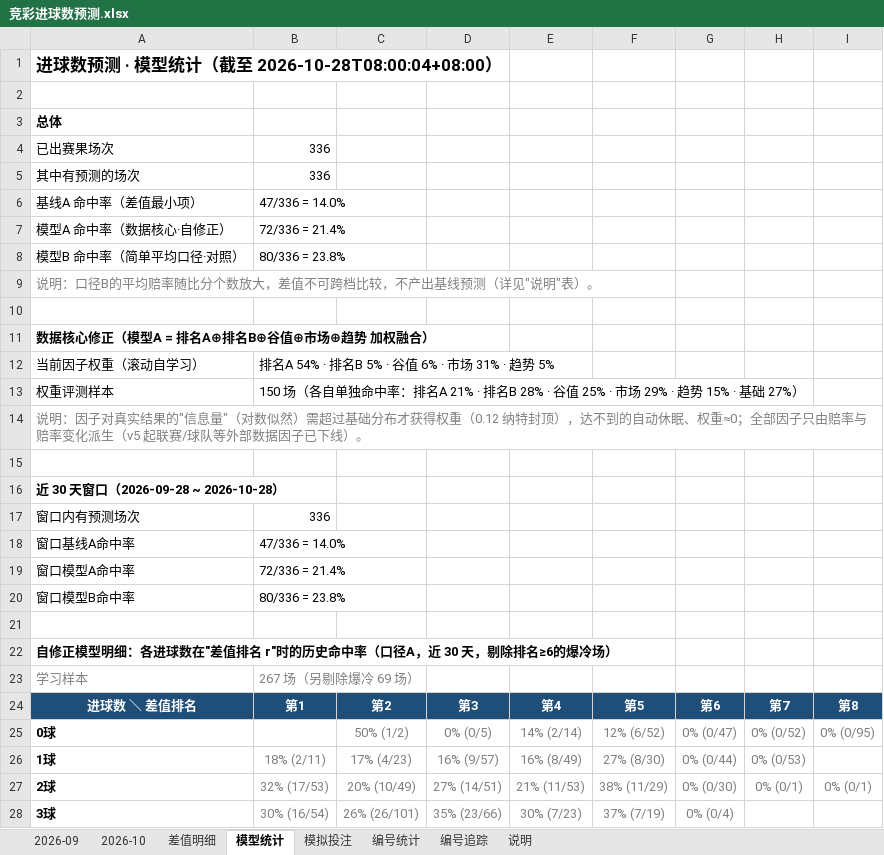
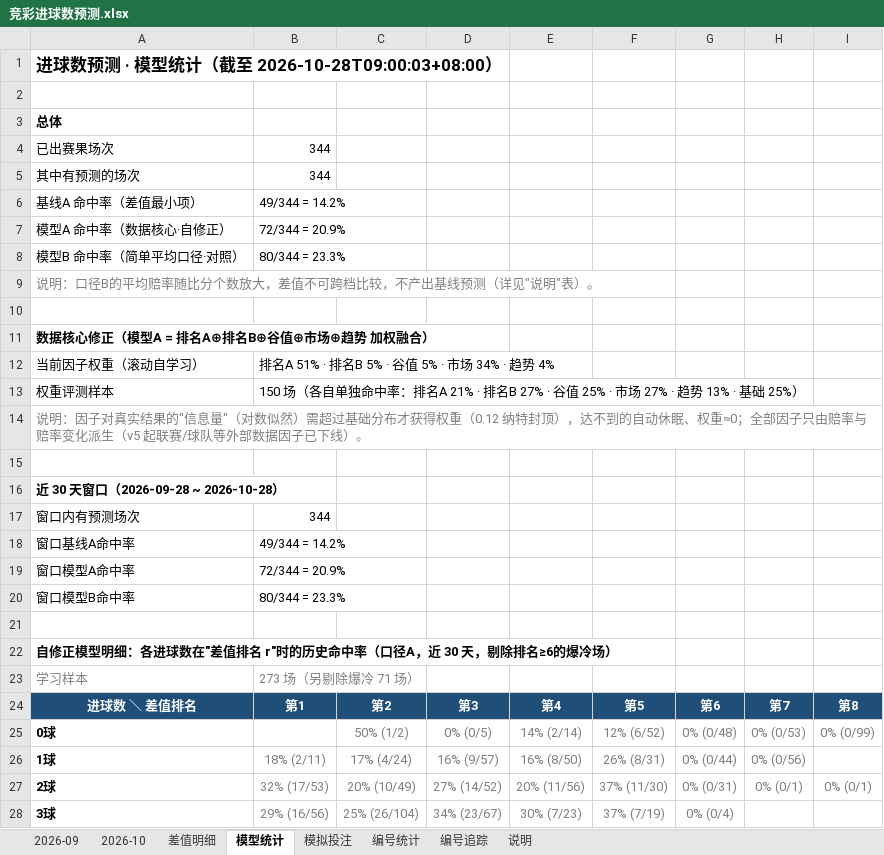
Before and after one commit to chuangyuyu/jingcai, an Excel workbook: docs/excel/竞彩进球数预测.xlsx, sheet 模型统计, drawn as a sheet; only a part is shown; values as stored, in another font and other column widths than the file's, no borders; the diff covers the shown part only; the diff names each change by its address in the sheet, - before the commit and + after, or states it on an @@ line.

```diff
--- a/docs/excel/竞彩进球数预测.xlsx (sheet 模型统计)
+++ b/docs/excel/竞彩进球数预测.xlsx (sheet 模型统计)
-A1: 进球数预测 · 模型统计（截至 2026-10-28T08:00:04+08:00）
+A1: 进球数预测 · 模型统计（截至 2026-10-28T09:00:03+08:00）
-B4:B5: 336
+B4:B5: 344
-B6: 47/336 = 14.0%
+B6: 49/344 = 14.2%
-B7: 72/336 = 21.4%
+B7: 72/344 = 20.9%
-B8: 80/336 = 23.8%
+B8: 80/344 = 23.3%
-B12: 排名A 54% · 排名B 5% · 谷值 6% · 市场 31% · 趋势 5%
+B12: 排名A 51% · 排名B 5% · 谷值 5% · 市场 34% · 趋势 4%
-B13: …· 排名B 28% · 谷值 25% · 市场 29% · 趋势 15% · 基础 27%）
+B13: …· 排名B 27% · 谷值 25% · 市场 27% · 趋势 13% · 基础 25%）
-B17: 336
+B17: 344
-B18: 47/336 = 14.0%
+B18: 49/344 = 14.2%
-B19: 72/336 = 21.4%
+B19: 72/344 = 20.9%
-B20: 80/336 = 23.8%
+B20: 80/344 = 23.3%
-B23: 267 场（另剔除爆冷 69 场）
+B23: 273 场（另剔除爆冷 71 场）
-G25: 0% (0/47)
+G25: 0% (0/48)
-H25: 0% (0/52)
+H25: 0% (0/53)
-I25: 0% (0/95)
+I25: 0% (0/99)
-C26: 17% (4/23)
+C26: 17% (4/24)
-E26: 16% (8/49)
+E26: 16% (8/50)
-F26: 27% (8/30)
+F26: 26% (8/31)
-H26: 0% (0/53)
+H26: 0% (0/56)
-D27: 27% (14/51)
+D27: 27% (14/52)
-E27: 21% (11/53)
+E27: 20% (11/56)
-F27: 38% (11/29)
+F27: 37% (11/30)
-G27: 0% (0/30)
+G27: 0% (0/31)
-B28: 30% (16/54)
+B28: 29% (16/56)
-C28: 26% (26/101)
+C28: 25% (26/104)
-D28: 35% (23/66)
+D28: 34% (23/67)
```
Also changed, not shown: 17 edited cells elsewhere in this sheet, sheet 模拟投注, sheet 编号追踪, sheet 2026-10, sheet 编号统计, 6 other files.
